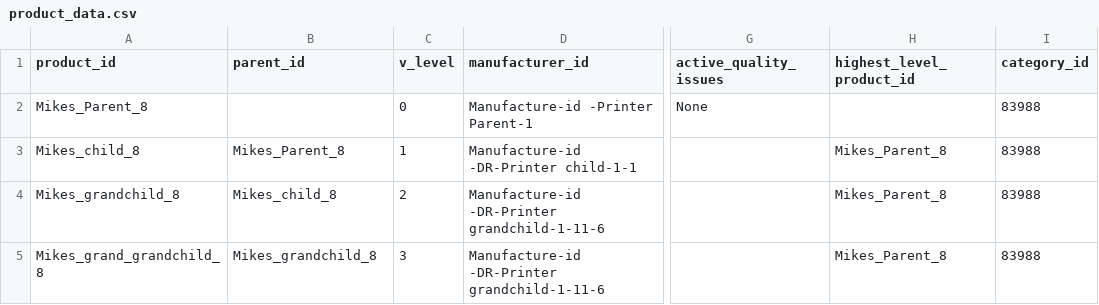
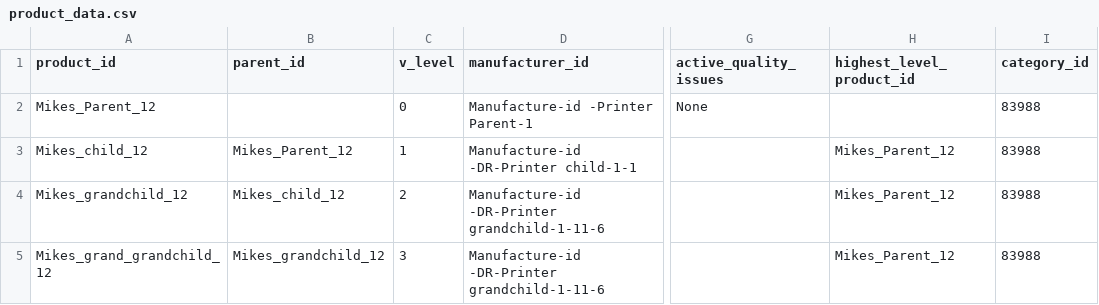
Before and after one commit to PropelPLM/pim-data-service, a CSV file: data/product_data.csv, drawn as a sheet; only a part is shown, gaps mark what is left out; the diff names each change by its address in the sheet, - before the commit and + after, or states it on an @@ line.

```diff
--- a/data/product_data.csv
+++ b/data/product_data.csv
-A2 (product_id): Mikes_Parent_8
+A2 (product_id): Mikes_Parent_12
-A3 (product_id): Mikes_child_8
+A3 (product_id): Mikes_child_12
-B3 (parent_id): Mikes_Parent_8
+B3 (parent_id): Mikes_Parent_12
-H3:H5 (highest_level_product_id): Mikes_Parent_8
+H3:H5 (highest_level_product_id): Mikes_Parent_12
-A4 (product_id): Mikes_grandchild_8
+A4 (product_id): Mikes_grandchild_12
-B4 (parent_id): Mikes_child_8
+B4 (parent_id): Mikes_child_12
-A5 (product_id): Mikes_grand_grandchild_8
+A5 (product_id): Mikes_grand_grandchild_12
-B5 (parent_id): Mikes_grandchild_8
+B5 (parent_id): Mikes_grandchild_12
```
Also changed, not shown: data/category_data.csv, 6 other files.
